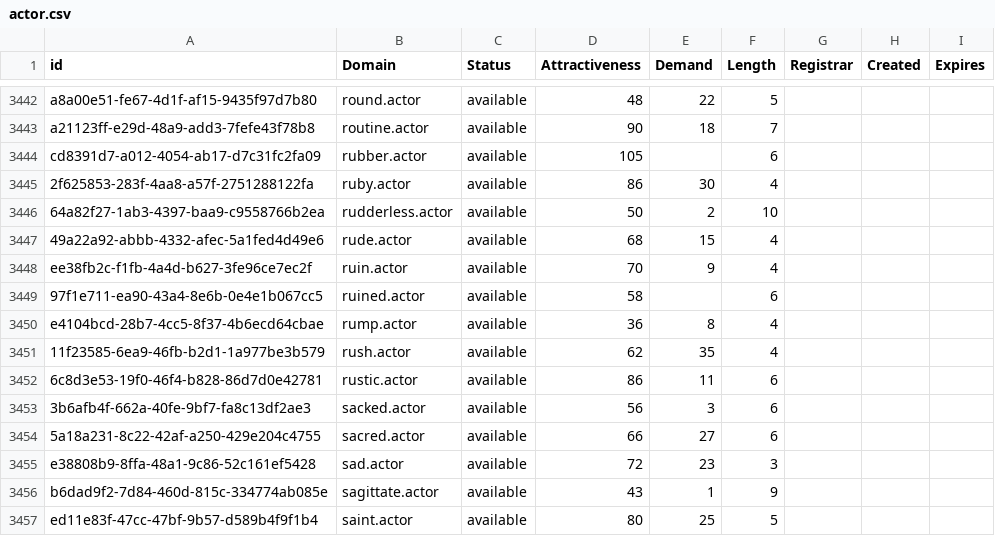
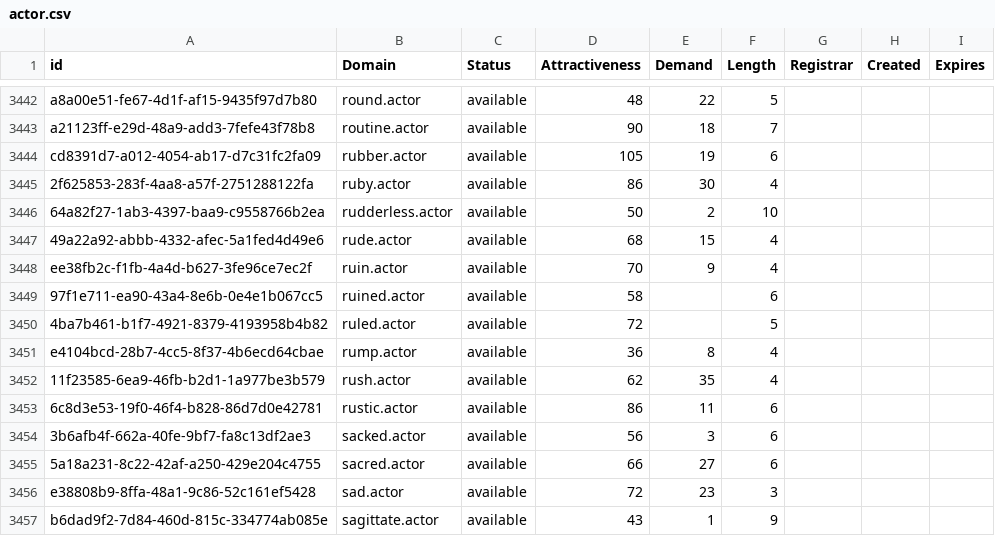
Before and after one commit to UniqueDomains/actor-oneword-domains, a CSV file: actor.csv, drawn as a sheet; only a part is shown, gaps mark what is left out; the shorter side is filled out with more unchanged rows.

Commit message:
Domains update

```diff
--- a/actor.csv
+++ b/actor.csv
@@ -3443,3 +3443,3 @@ a8a00e51-fe67-4d1f-af15-9435f97d7b80,round.actor,available,48,22,5,,,
 a21123ff-e29d-48a9-add3-7fefe43f78b8,routine.actor,available,90,18,7,,,
-cd8391d7-a012-4054-ab17-d7c31fc2fa09,rubber.actor,available,105,,6,,,
+cd8391d7-a012-4054-ab17-d7c31fc2fa09,rubber.actor,available,105,19,6,,,
 2f625853-283f-4aa8-a57f-2751288122fa,ruby.actor,available,86,30,4,,,
@@ -3449,2 +3449,3 @@ ee38fb2c-f1fb-4a4d-b627-3fe96ce7ec2f,ruin.actor,available,70,9,4,,,
 97f1e711-ea90-43a4-8e6b-0e4e1b067cc5,ruined.actor,available,58,,6,,,
+4ba7b461-b1f7-4921-8379-4193958b4b82,ruled.actor,available,72,,5,,,
 e4104bcd-28b7-4cc5-8f37-4b6ecd64cbae,rump.actor,available,36,8,4,,,
```
Also changed, not shown: 2 other files.
